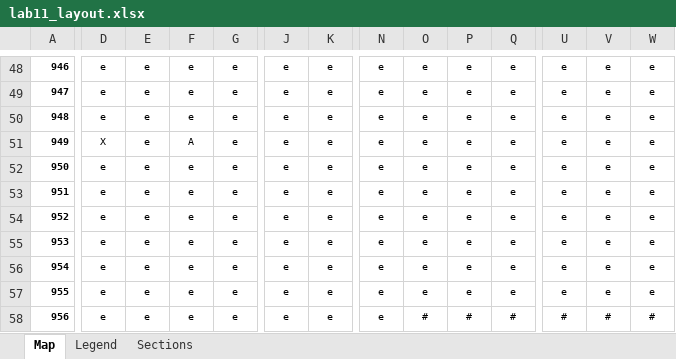
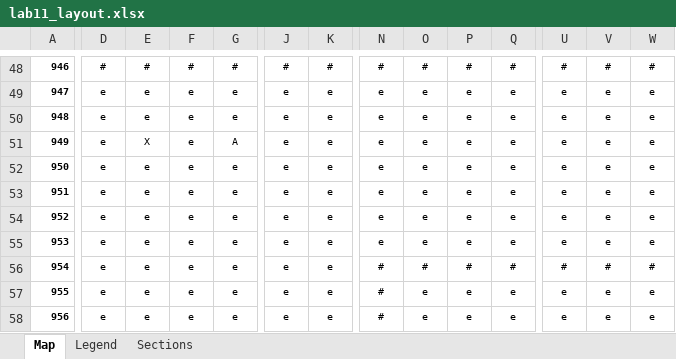
Before and after one commit to SooperValar/My-Modern-V2-Project, an Excel workbook: tools/world/lab11/lab11_layout.xlsx, sheet Map, drawn as a sheet; only a part is shown, gaps mark what is left out; values as stored, in another font and other column widths than the file's, no borders; charts and pictures and conditional formats not drawn; the diff covers the shown part only; the diff names each change by its address in the sheet, - before the commit and + after, or states it on an @@ line.

```diff
--- a/tools/world/lab11/lab11_layout.xlsx (sheet Map)
+++ b/tools/world/lab11/lab11_layout.xlsx (sheet Map)
-D48: e
+D48: #
-E48: e
+E48: #
-F48: e
+F48: #
-G48: e
+G48: #
-J48: e
+J48: #
-K48: e
+K48: #
-N48: e
+N48: #
-O48: e
+O48: #
-P48: e
+P48: #
-Q48: e
+Q48: #
-U48: e
+U48: #
-V48: e
+V48: #
-W48: e
+W48: #
-D51: X
+D51: e
-E51: e
+E51: X
-F51: A
+F51: e
-G51: e
+G51: A
-N56:N58: e
+N56:N58: #
-O56: e
+O56: #
-P56: e
+P56: #
-Q56: e
+Q56: #
-U56: e
+U56: #
-V56: e
+V56: #
-W56: e
+W56: #
-O58: #
+O58: e
-P58: #
+P58: e
-Q58: #
+Q58: e
-U58: #
+U58: e
-V58: #
+V58: e
-W58: #
+W58: e
```
Also changed, not shown: 604 edited cells and cell formats elsewhere in this sheet, charts or pictures, 2 other files.
